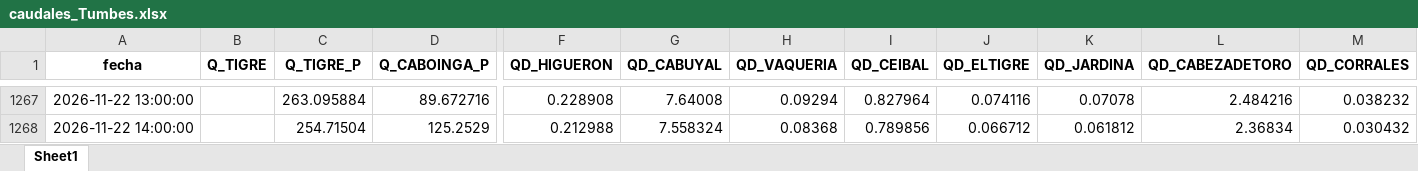
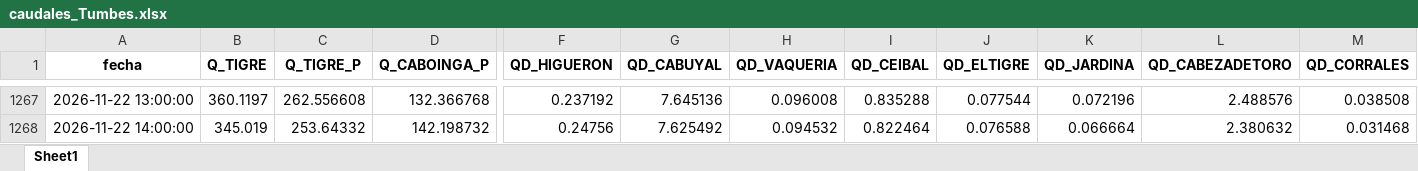
Before and after one commit to jamesvidalm/visor-Tumbes, an Excel workbook: data/caudales/caudales_Tumbes.xlsx, sheet Sheet1, drawn as a sheet; only a part is shown, gaps mark what is left out; values as stored, in another font and other column widths than the file's, no borders; the diff covers the shown part only; the diff names each change by its address in the sheet, - before the commit and + after, or states it on an @@ line.

```diff
--- a/data/caudales/caudales_Tumbes.xlsx (sheet Sheet1)
+++ b/data/caudales/caudales_Tumbes.xlsx (sheet Sheet1)
-B1267 (Q_TIGRE): (empty)
+B1267 (Q_TIGRE): 360.1197
-C1267 (Q_TIGRE_P): 263.095884
+C1267 (Q_TIGRE_P): 262.556608
-D1267 (Q_CABOINGA_P): 89.672716
+D1267 (Q_CABOINGA_P): 132.366768
-F1267 (QD_HIGUERON): 0.228908
+F1267 (QD_HIGUERON): 0.237192
-G1267 (QD_CABUYAL): 7.64008
+G1267 (QD_CABUYAL): 7.645136
-H1267 (QD_VAQUERIA): 0.09294
+H1267 (QD_VAQUERIA): 0.096008
-I1267 (QD_CEIBAL): 0.827964
+I1267 (QD_CEIBAL): 0.835288
-J1267 (QD_ELTIGRE): 0.074116
+J1267 (QD_ELTIGRE): 0.077544
-K1267 (QD_JARDINA): 0.07078
+K1267 (QD_JARDINA): 0.072196
-L1267 (QD_CABEZADETORO): 2.484216
+L1267 (QD_CABEZADETORO): 2.488576
-M1267 (QD_CORRALES): 0.038232
+M1267 (QD_CORRALES): 0.038508
-B1268 (Q_TIGRE): (empty)
+B1268 (Q_TIGRE): 345.019
-C1268 (Q_TIGRE_P): 254.71504
+C1268 (Q_TIGRE_P): 253.64332
-D1268 (Q_CABOINGA_P): 125.2529
+D1268 (Q_CABOINGA_P): 142.198732
-F1268 (QD_HIGUERON): 0.212988
+F1268 (QD_HIGUERON): 0.24756
-G1268 (QD_CABUYAL): 7.558324
+G1268 (QD_CABUYAL): 7.625492
-H1268 (QD_VAQUERIA): 0.08368
+H1268 (QD_VAQUERIA): 0.094532
-I1268 (QD_CEIBAL): 0.789856
+I1268 (QD_CEIBAL): 0.822464
-J1268 (QD_ELTIGRE): 0.066712
+J1268 (QD_ELTIGRE): 0.076588
-K1268 (QD_JARDINA): 0.061812
+K1268 (QD_JARDINA): 0.066664
-L1268 (QD_CABEZADETORO): 2.36834
+L1268 (QD_CABEZADETORO): 2.380632
-M1268 (QD_CORRALES): 0.030432
+M1268 (QD_CORRALES): 0.031468
```
Also changed, not shown: 25 added rows and 745 edited cells elsewhere in this sheet.
